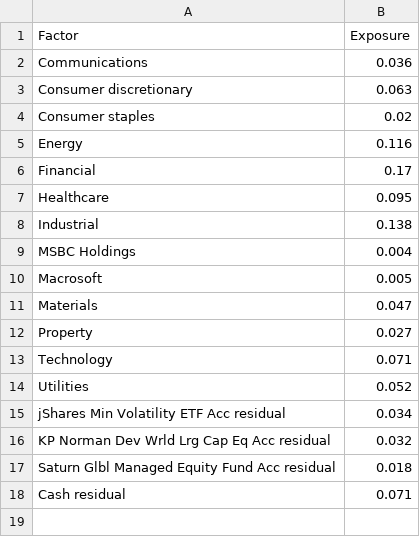
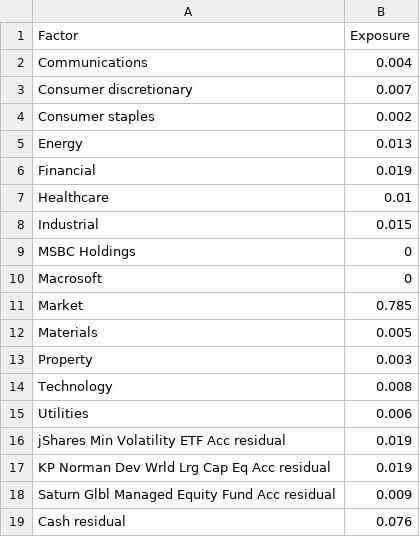
Before and after one commit to jdockray/disperse, a CSV file: Testing/Integration/ExpectedOutput/OutputFactorWeightings.csv, drawn as a sheet.

```diff
--- a/Testing/Integration/ExpectedOutput/OutputFactorWeightings.csv
+++ b/Testing/Integration/ExpectedOutput/OutputFactorWeightings.csv
@@ -1,18 +1,19 @@
 "Factor","Exposure"
-"Communications",0.036
-"Consumer discretionary",0.063
-"Consumer staples",0.02
-"Energy",0.116
-"Financial",0.17
-"Healthcare",0.095
-"Industrial",0.138
-"MSBC Holdings",0.004
-"Macrosoft",0.005
-"Materials",0.047
-"Property",0.027
-"Technology",0.071
-"Utilities",0.052
-"jShares Min Volatility ETF Acc residual",0.034
-"KP Norman Dev Wrld Lrg Cap Eq Acc residual",0.032
-"Saturn Glbl Managed Equity Fund Acc residual",0.018
-"Cash residual",0.071
+"Communications",0.004
+"Consumer discretionary",0.007
+"Consumer staples",0.002
+"Energy",0.013
+"Financial",0.019
+"Healthcare",0.01
+"Industrial",0.015
+"MSBC Holdings",0
+"Macrosoft",0
+"Market",0.785
+"Materials",0.005
+"Property",0.003
+"Technology",0.008
+"Utilities",0.006
+"jShares Min Volatility ETF Acc residual",0.019
+"KP Norman Dev Wrld Lrg Cap Eq Acc residual",0.019
+"Saturn Glbl Managed Equity Fund Acc residual",0.009
+"Cash residual",0.076
```
Also changed, not shown: Testing/Integration/ExpectedOutput/CombinedExposures.csv, 4 other files.
